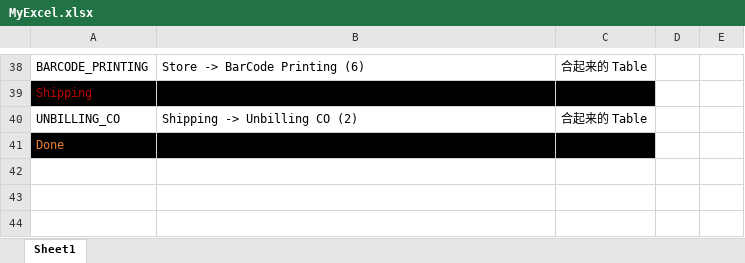
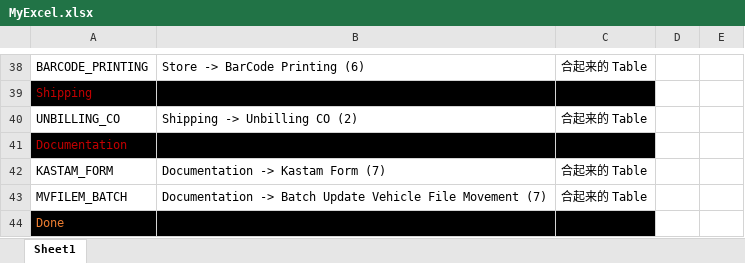
Before and after one commit to HooWC/NEW_NOTE_BOOK, an Excel workbook: MyExcel.xlsx, sheet Sheet1, drawn as a sheet; only a part is shown, gaps mark what is left out; values as stored, in another font and other column widths than the file's, no borders; table styles not drawn; the diff names each change by its address in the sheet, - before the commit and + after, or states it on an @@ line.

```diff
--- a/MyExcel.xlsx (sheet Sheet1)
+++ b/MyExcel.xlsx (sheet Sheet1)
+row 41: Documentation
+row 42: KASTAM_FORM | Documentation -> Kastam Form (7) | 合起来的 Table
+row 43: MVFILEM_BATCH | Documentation -> Batch Update Vehicle File Movement (7) | 合起来的 Table
```
Also changed, not shown: 2 other files.
